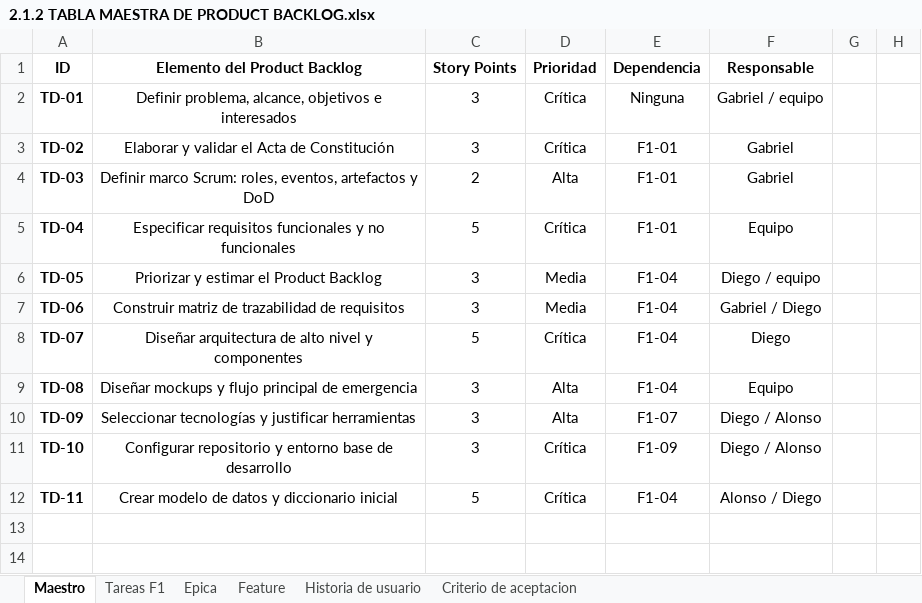
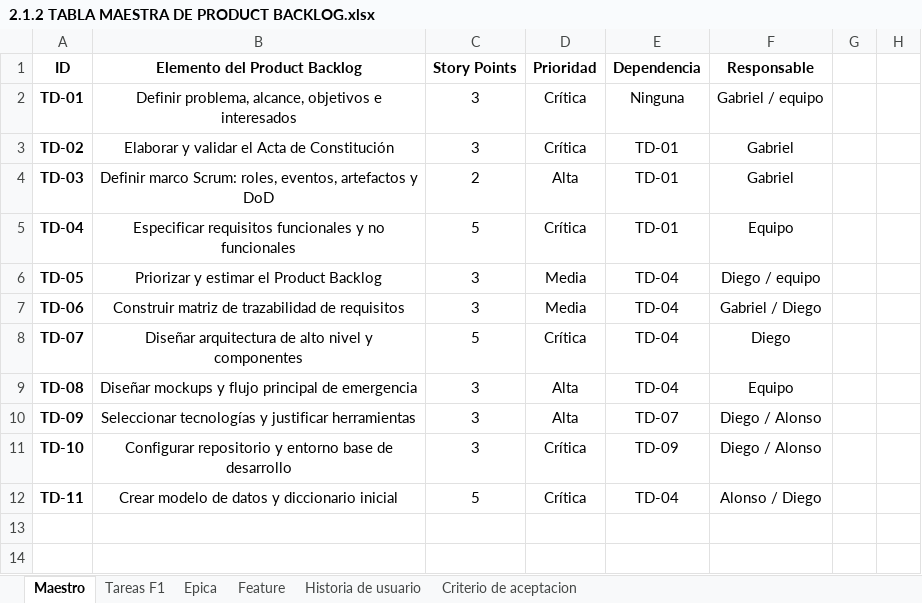
Before and after one commit to Mtipla/EMRGEN, an Excel workbook: Fase 2/Evidencias Proyecto/Evidencias de documentación/2.1 Product Backlog/2.1.2 TABLA MAESTRA DE PRODUCT BACKLOG.xlsx, sheet Maestro, drawn as a sheet; only a part is shown; values as stored, in another font and other column widths than the file's, no borders; charts and pictures and table styles not drawn; the diff names each change by its address in the sheet, - before the commit and + after, or states it on an @@ line.

```diff
--- a/Fase 2/Evidencias Proyecto/Evidencias de documentación/2.1 Product Backlog/2.1.2 TABLA MAESTRA DE PRODUCT BACKLOG.xlsx (sheet Maestro)
+++ b/Fase 2/Evidencias Proyecto/Evidencias de documentación/2.1 Product Backlog/2.1.2 TABLA MAESTRA DE PRODUCT BACKLOG.xlsx (sheet Maestro)
-E3:E5 (Dependencia): F1-01
+E3:E5 (Dependencia): TD-01
-E6:E9 (Dependencia): F1-04
+E6:E9 (Dependencia): TD-04
-E10 (Dependencia): F1-07
+E10 (Dependencia): TD-07
-E11 (Dependencia): F1-09
+E11 (Dependencia): TD-09
-E12 (Dependencia): F1-04
+E12 (Dependencia): TD-04
```
Also changed, not shown: sheet Tareas F1, charts or pictures, Fase 2/Evidencias Proyecto/Evidencias de documentación/_verificacion_2026-10-17/Matriz de verificación cruzada.xlsx, 7 other files.
